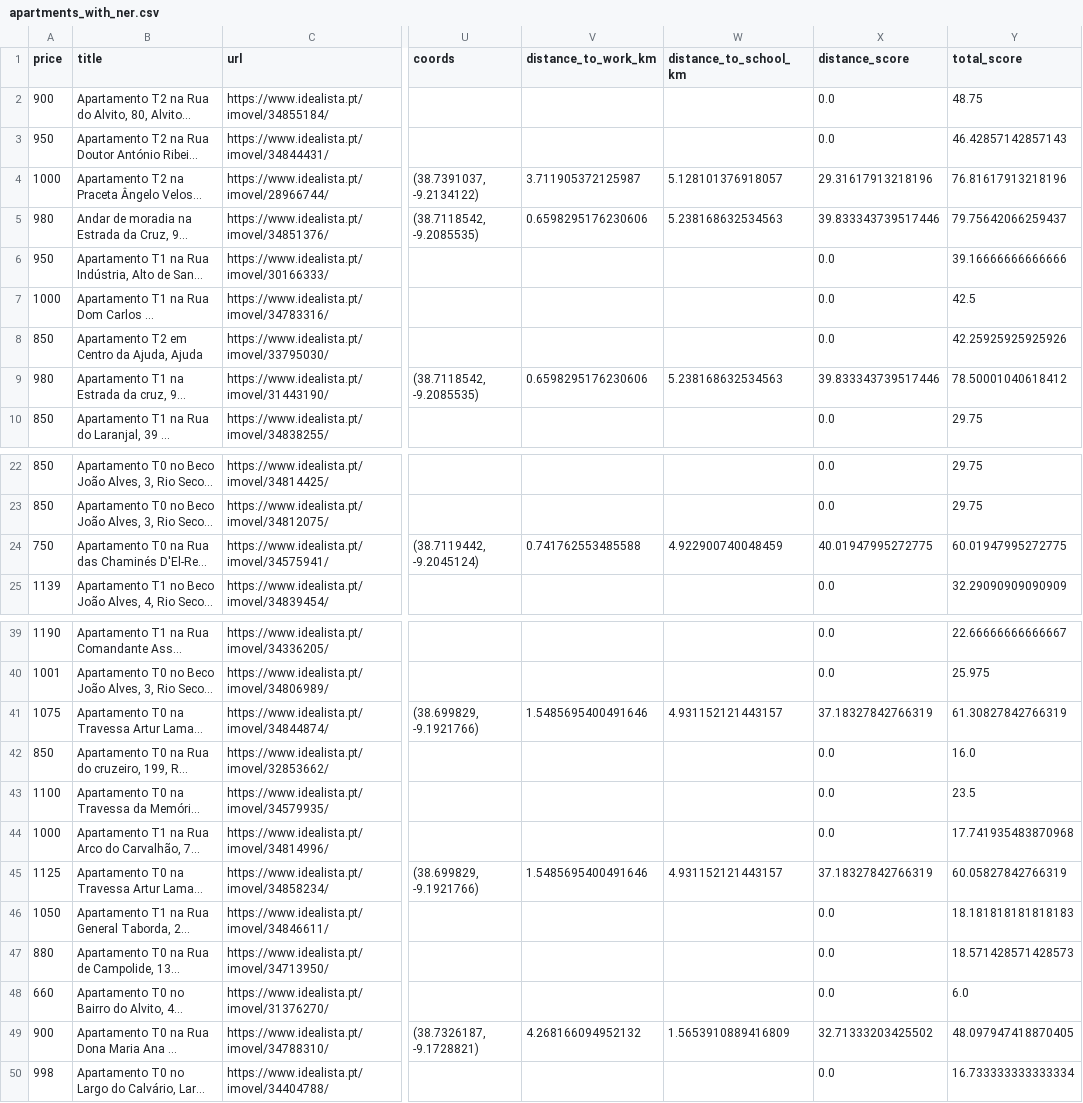
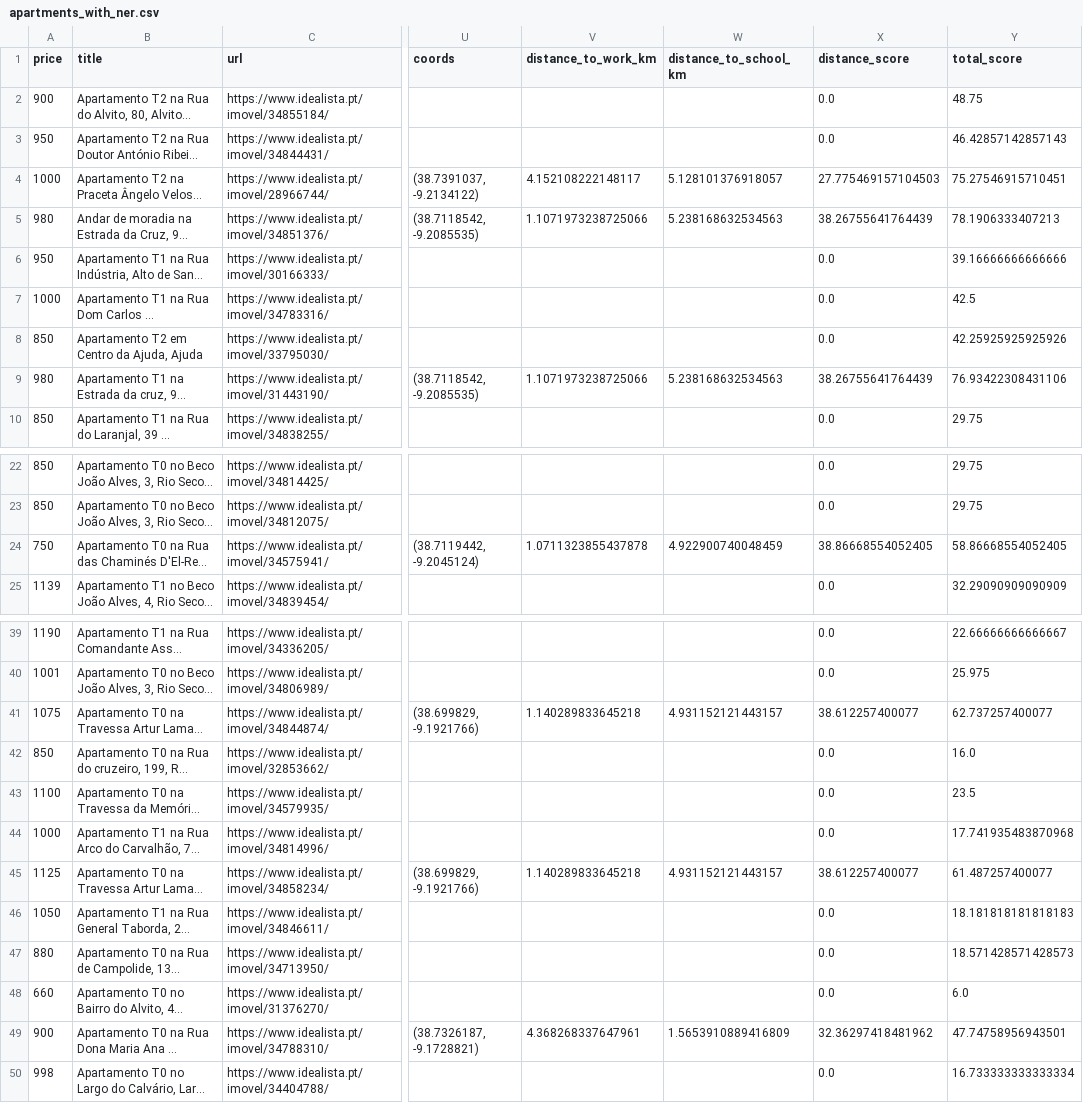
Before and after one commit to miguelsiloli/housing_assessment, a CSV file: data/apartments_with_ner.csv, drawn as a sheet; only a part is shown, gaps mark what is left out; long unchanged cells end in …; the diff names each change by its address in the sheet, - before the commit and + after, or states it on an @@ line.

```diff
--- a/data/apartments_with_ner.csv
+++ b/data/apartments_with_ner.csv
-V4 (distance_to_work_km): 3.711905372125987
+V4 (distance_to_work_km): 4.152108222148117
-X4 (distance_score): 29.31617913218196
+X4 (distance_score): 27.775469157104503
-Y4 (total_score): 76.81617913218196
+Y4 (total_score): 75.27546915710451
-V5 (distance_to_work_km): 0.6598295176230606
+V5 (distance_to_work_km): 1.1071973238725066
-X5 (distance_score): 39.833343739517446
+X5 (distance_score): 38.26755641764439
-Y5 (total_score): 79.75642066259437
+Y5 (total_score): 78.1906333407213
-V9 (distance_to_work_km): 0.6598295176230606
+V9 (distance_to_work_km): 1.1071973238725066
-X9 (distance_score): 39.833343739517446
+X9 (distance_score): 38.26755641764439
-Y9 (total_score): 78.50001040618412
+Y9 (total_score): 76.93422308431106
-V24 (distance_to_work_km): 0.741762553485588
+V24 (distance_to_work_km): 1.0711323855437878
-X24 (distance_score): 40.01947995272775
+X24 (distance_score): 38.86668554052405
-Y24 (total_score): 60.01947995272775
+Y24 (total_score): 58.86668554052405
-V41 (distance_to_work_km): 1.5485695400491646
+V41 (distance_to_work_km): 1.140289833645218
-X41 (distance_score): 37.18327842766319
+X41 (distance_score): 38.612257400077
-Y41 (total_score): 61.30827842766319
+Y41 (total_score): 62.737257400077
-V45 (distance_to_work_km): 1.5485695400491646
+V45 (distance_to_work_km): 1.140289833645218
-X45 (distance_score): 37.18327842766319
+X45 (distance_score): 38.612257400077
-Y45 (total_score): 60.05827842766319
+Y45 (total_score): 61.487257400077
-V49 (distance_to_work_km): 4.268166094952132
+V49 (distance_to_work_km): 4.368268337647961
-X49 (distance_score): 32.71333203425502
+X49 (distance_score): 32.36297418481962
-Y49 (total_score): 48.097947418870405
+Y49 (total_score): 47.74758956943501
```
Also changed, not shown: data/apartments_ranked_with_distance.csv, 2 other files.
